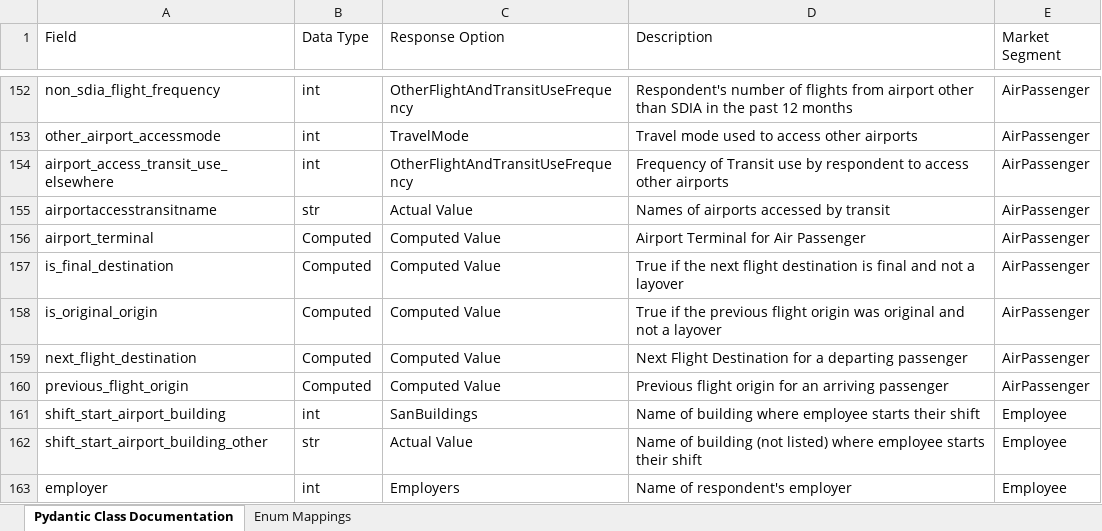
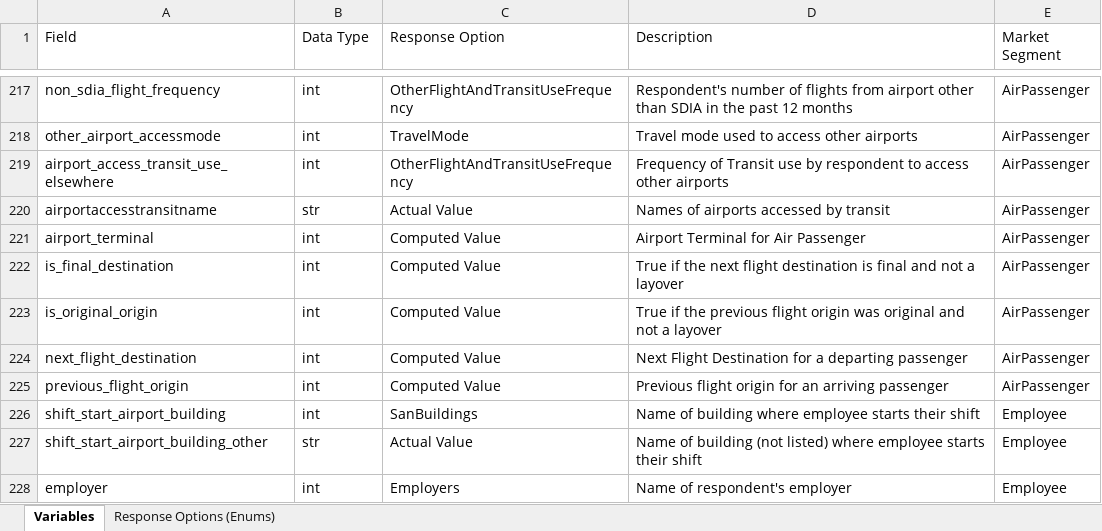
Before and after one commit to wsp-sag/Survey_Airport, an Excel workbook: reports/data_dictionary.xlsx, sheet Variables, drawn as a sheet; only a part is shown, gaps mark what is left out; values as stored, in another font and other column widths than the file's, no borders; addresses are those after the commit; the diff covers the shown part only; the diff names each change by its address in the sheet, - before the commit and + after, or states it on an @@ line.

```diff
--- a/reports/data_dictionary.xlsx (sheet Variables)
+++ b/reports/data_dictionary.xlsx (sheet Variables)
-sheet tab: Pydantic Class Documentation
+sheet tab: Variables
-sheet tab: Enum Mappings
+sheet tab: Response Options (Enums)
-B221:B225 (Data Type): Computed
+B221:B225 (Data Type): int
```
Also changed, not shown: 65 added rows and 65 removed rows elsewhere in this sheet, sheet Response Options (Enums), 3 other files.
